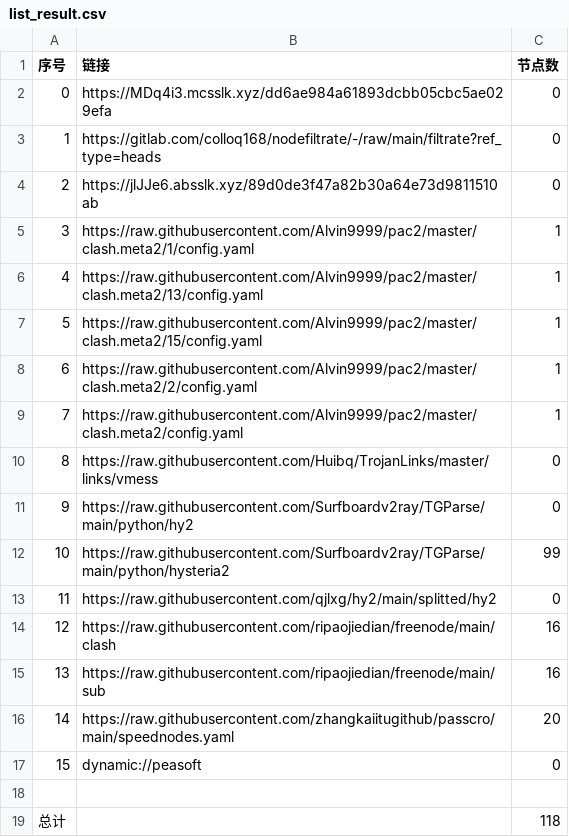
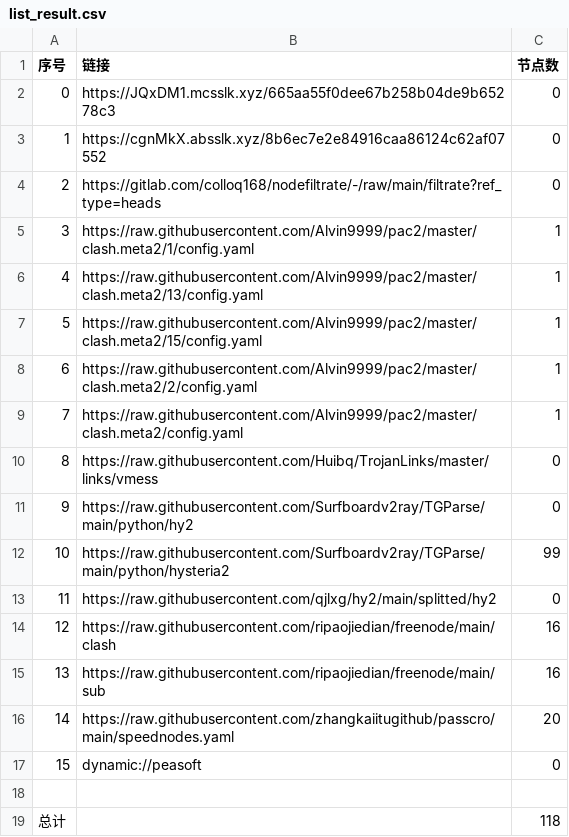
Before and after one commit to wokaotianshi123/NoMoreWalls, a CSV file: list_result.csv, drawn as a sheet.

```diff
--- a/list_result.csv
+++ b/list_result.csv
@@ -1,5 +1,5 @@
 序号,链接,节点数
-0,https://MDq4i3.mcsslk.xyz/dd6ae984a61893dcbb05cbc5ae029efa,0
-1,https://gitlab.com/colloq168/nodefiltrate/-/raw/main/filtrate?ref_type=heads,0
-2,https://jlJJe6.absslk.xyz/89d0de3f47a82b30a64e73d9811510ab,0
+0,https://JQxDM1.mcsslk.xyz/665aa55f0dee67b258b04de9b65278c3,0
+1,https://cgnMkX.absslk.xyz/8b6ec7e2e84916caa86124c62af07552,0
+2,https://gitlab.com/colloq168/nodefiltrate/-/raw/main/filtrate?ref_type=heads,0
 3,https://raw.githubusercontent.com/Alvin9999/pac2/master/clash.meta2/1/config.yaml,1
```
Also changed, not shown: 5 other files.
